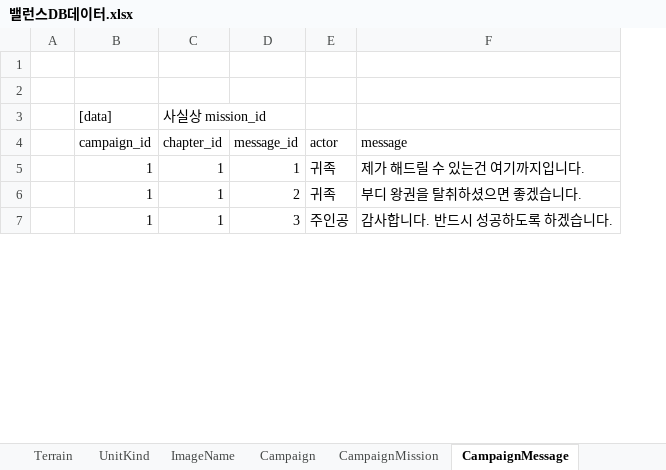
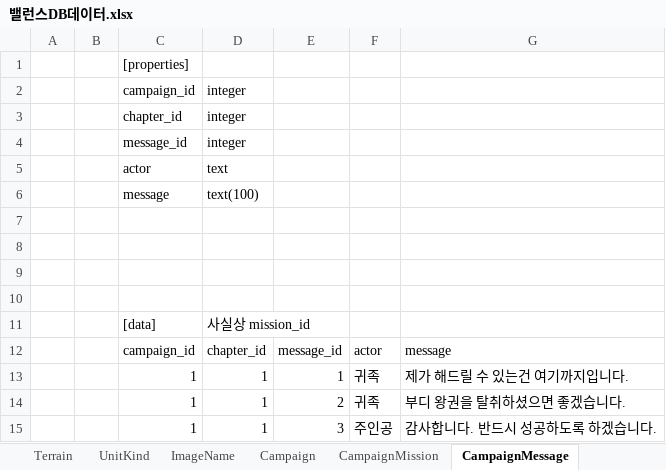
Before and after one commit to heokyunam/NewRegionDesignDocumentation, an Excel workbook: 3. DB기획/밸런스DB데이터.xlsx, sheet CampaignMessage, drawn as a sheet; only a part is shown; values as stored, in another font and other column widths than the file's, no borders; the diff names each change by its address in the sheet, - before the commit and + after, or states it on an @@ line.

```diff
--- a/3. DB기획/밸런스DB데이터.xlsx (sheet CampaignMessage)
+++ b/3. DB기획/밸런스DB데이터.xlsx (sheet CampaignMessage)
+column B, empty
+row 1:  |  | [properties]
+row 2:  |  | campaign_id | integer
+row 3:  |  | chapter_id | integer
+row 4:  |  | message_id | integer
+row 5:  |  | actor | text
+row 6:  |  | message | text(100)
+row 7: (empty)
+row 8: (empty)
```
Also changed, not shown: sheet CampaignMission, sheet UnitKind, sheet Maintain, sheet Resource, sheet ImageName, sheet Terrain, 2 more sheets, formulas that keep their value, 17 other files.
